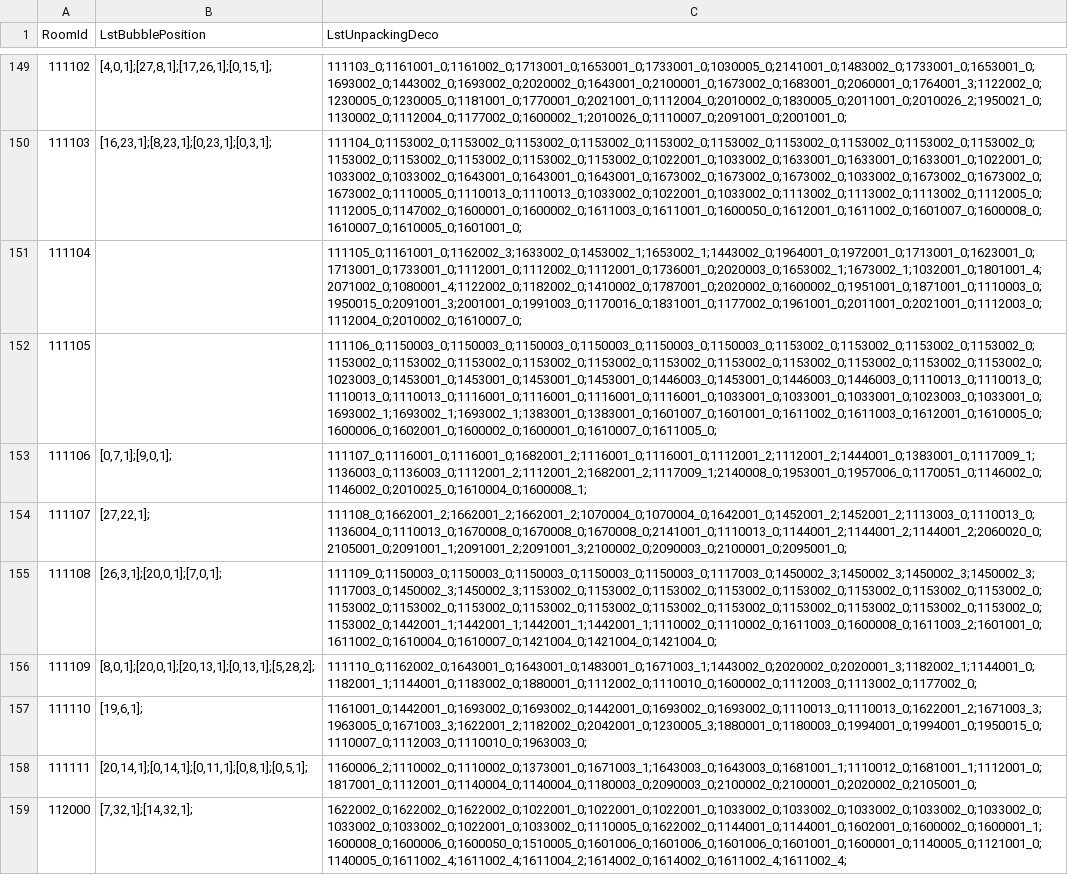
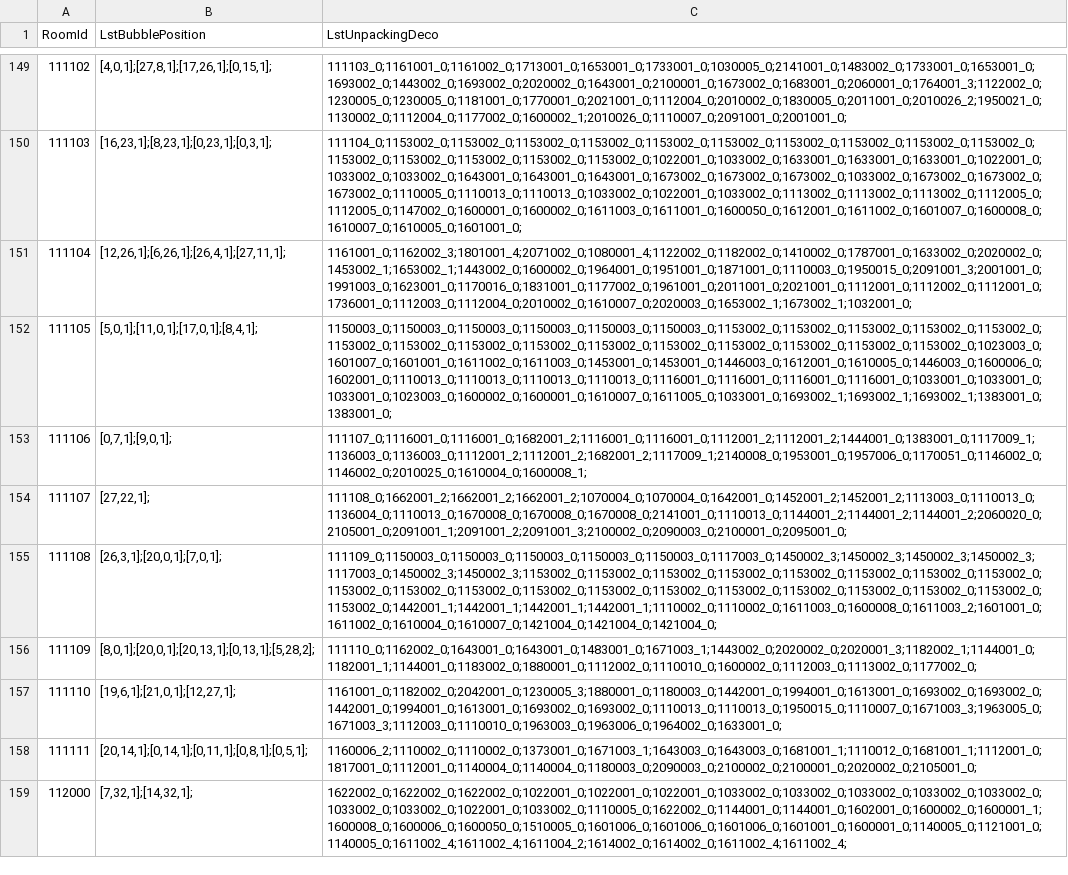
Before and after one commit to QuangBao29/kdl-tool-clone, a CSV file: Assets/_KDL/_GameResources/Configs/Bubble/ConfigBubblePlayPosition.csv, drawn as a sheet; only a part is shown, gaps mark what is left out; the diff covers the shown part only; the diff names each change by its address in the sheet, - before the commit and + after, or states it on an @@ line.

```diff
--- a/Assets/_KDL/_GameResources/Configs/Bubble/ConfigBubblePlayPosition.csv
+++ b/Assets/_KDL/_GameResources/Configs/Bubble/ConfigBubblePlayPosition.csv
-B151 (LstBubblePosition): (empty)
+B151 (LstBubblePosition): [12,26,1];[6,26,1];[26,4,1];[27,11,1];
-C151 (LstUnpackingDeco): 111105_0;1161001_0;1162002_3;1633002_0;1453002_1;1653002_1;1443002_0;1964001_0;1972001_0;1713001_0;1623001_0;1713001_0;1733001_0;1112001_0;1112002_0;1112001_0;1736001_0;2020003_0;1653002_1;1673002_1;1032001_0;1801001_4;2071002_0;1080001_4;1122002_0;1182002_0;1410002_0;1787001_0;2020002_0;1600002_0;1951001_0;1871001_0;1110003_0;1950015_0;2091001_3;2001001_0;1991003_0;1170016_0;1831001_0;1177002_0;1961001_0;2011001_0;2021001_0;1112003_0;1112004_0;2010002_0;1610007_0;
+C151 (LstUnpackingDeco): 1161001_0;1162002_3;1801001_4;2071002_0;1080001_4;1122002_0;1182002_0;1410002_0;1787001_0;1633002_0;2020002_0;1453002_1;1653002_1;1443002_0;1600002_0;1964001_0;1951001_0;1871001_0;1110003_0;1950015_0;2091001_3;2001001_0;1991003_0;1623001_0;1170016_0;1831001_0;1177002_0;1961001_0;2011001_0;2021001_0;1112001_0;1112002_0;1112001_0;1736001_0;1112003_0;1112004_0;2010002_0;1610007_0;2020003_0;1653002_1;1673002_1;1032001_0;
-B152 (LstBubblePosition): (empty)
+B152 (LstBubblePosition): [5,0,1];[11,0,1];[17,0,1];[8,4,1];
-C152 (LstUnpackingDeco): 111106_0;1150003_0;1150003_0;1150003_0;1150003_0;1150003_0;1150003_0;1153002_0;1153002_0;1153002_0;1153002_0;1153002_0;1153002_0;1153002_0;1153002_0;1153002_0;1153002_0;1153002_0;1153002_0;1153002_0;1153002_0;1153002_0;1023003_0;1453001_0;1453001_0;1453001_0;1453001_0;1446003_0;1453001_0;1446003_0;1446003_0;1110013_0;1110013_0;1110013_0;1110013_0;1116001_0;1116001_0;1116001_0;1116001_0;1033001_0;1033001_0;1033001_0;1023003_0;1033001_0;1693002_1;1693002_1;1693002_1;1383001_0;1383001_0;1601007_0;1601001_0;1611002_0;1611003_0;1612001_0;1610005_0;1600006_0;1602001_0;1600002_0;1600001_0;1610007_0;1611005_0;
+C152 (LstUnpackingDeco): 1150003_0;1150003_0;1150003_0;1150003_0;1150003_0;1150003_0;1153002_0;1153002_0;1153002_0;1153002_0;1153002_0;1153002_0;1153002_0;1153002_0;1153002_0;1153002_0;1153002_0;1153002_0;1153002_0;1153002_0;1153002_0;1023003_0;1601007_0;1601001_0;1611002_0;1611003_0;1453001_0;1453001_0;1446003_0;1612001_0;1610005_0;1446003_0;1600006_0;1602001_0;1110013_0;1110013_0;1110013_0;1110013_0;1116001_0;1116001_0;1116001_0;1116001_0;1033001_0;1033001_0;1033001_0;1023003_0;1600002_0;1600001_0;1610007_0;1611005_0;1033001_0;1693002_1;1693002_1;1693002_1;1383001_0;1383001_0;
-B157 (LstBubblePosition): [19,6,1];
+B157 (LstBubblePosition): [19,6,1];[21,0,1];[12,27,1];
-C157 (LstUnpackingDeco): 1161001_0;1442001_0;1693002_0;1693002_0;1442001_0;1693002_0;1693002_0;1110013_0;1110013_0;1622001_2;1671003_3;1963005_0;1671003_3;1622001_2;1182002_0;2042001_0;1230005_3;1880001_0;1180003_0;1994001_0;1994001_0;1950015_0;1110007_0;1112003_0;1110010_0;1963003_0;
+C157 (LstUnpackingDeco): 1161001_0;1182002_0;2042001_0;1230005_3;1880001_0;1180003_0;1442001_0;1994001_0;1613001_0;1693002_0;1693002_0;1442001_0;1994001_0;1613001_0;1693002_0;1693002_0;1110013_0;1110013_0;1950015_0;1110007_0;1671003_3;1963005_0;1671003_3;1112003_0;1110010_0;1963003_0;1963006_0;1964002_0;1633001_0;
```
Also changed, not shown: 42 edited cells elsewhere in this file, Assets/_KDL/_GameResources/Configs/Bubble/ConfigBubbleHomePosition.csv, 27 other files.
